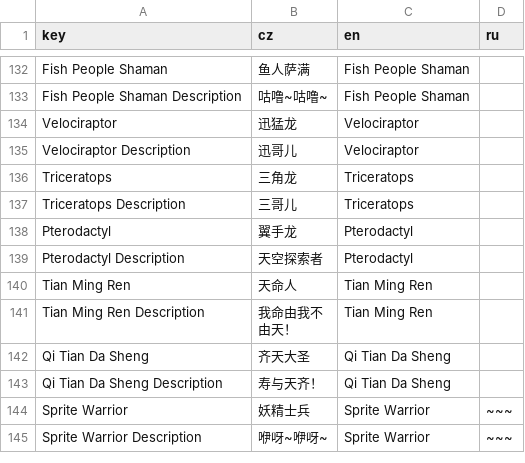
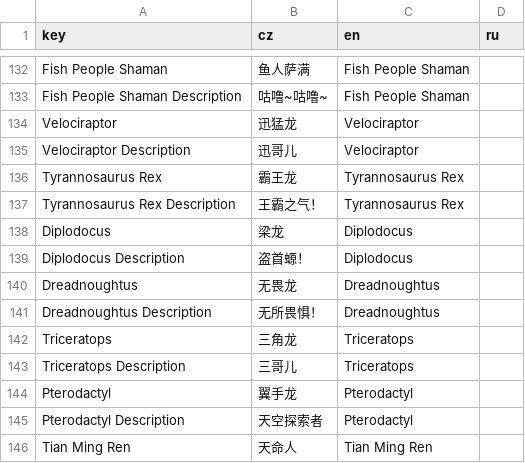
Before and after one commit to inmny/CW_FanstasyCreature, a CSV file: Locales/creatures.csv, drawn as a sheet; only a part is shown, gaps mark what is left out; the shorter side is filled out with more unchanged rows; the diff names each change by its address in the sheet, - before the commit and + after, or states it on an @@ line.

```diff
--- a/Locales/creatures.csv
+++ b/Locales/creatures.csv
+row 136: Tyrannosaurus Rex | 霸王龙 | Tyrannosaurus Rex
+row 137: Tyrannosaurus Rex Description | 王霸之气！ | Tyrannosaurus Rex
+row 138: Diplodocus | 梁龙 | Diplodocus
+row 139: Diplodocus Description | 盗首螈！ | Diplodocus
+row 140: Dreadnoughtus | 无畏龙 | Dreadnoughtus
+row 141: Dreadnoughtus Description | 无所畏惧！ | Dreadnoughtus
```
Also changed, not shown: 45 other files.
